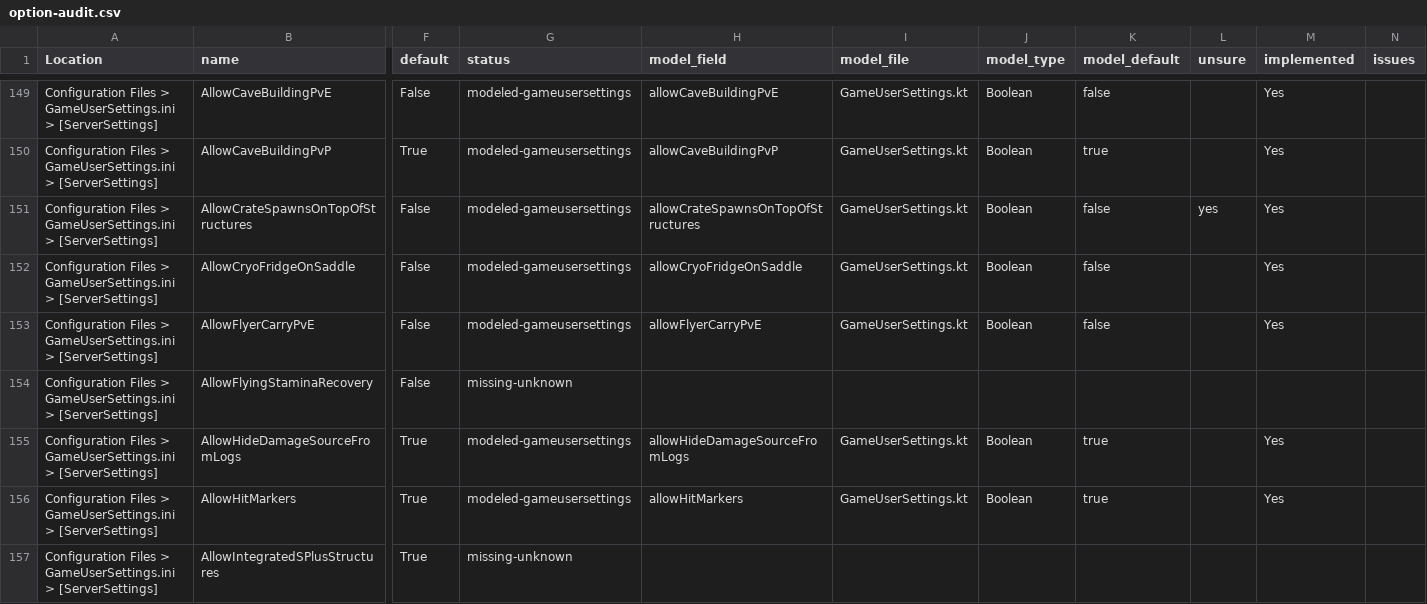
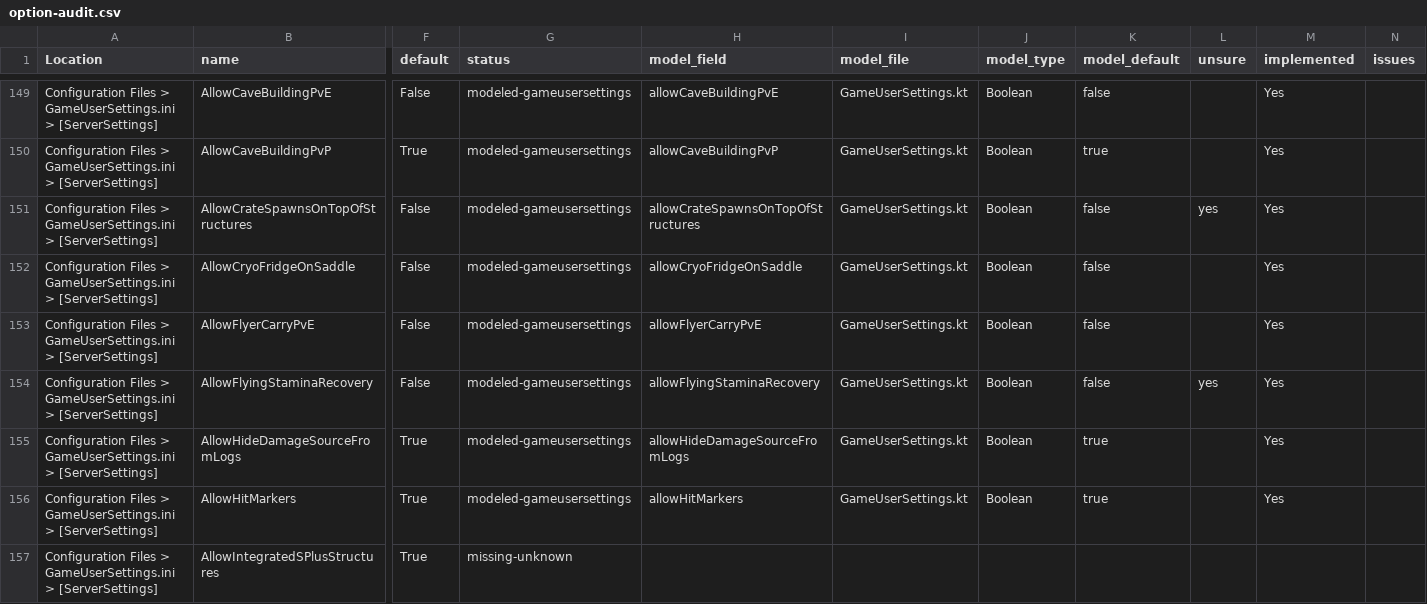
Before and after one commit to JensvandeWiel/ArkAscendedServerManager, a CSV file: docs/option-audit.csv, drawn as a sheet; only a part is shown, gaps mark what is left out; the diff covers the shown part only; the diff names each change by its address in the sheet, - before the commit and + after, or states it on an @@ line.

```diff
--- a/docs/option-audit.csv
+++ b/docs/option-audit.csv
-G154 (status): missing-unknown
+G154 (status): modeled-gameusersettings
-H154 (model_field): (empty)
+H154 (model_field): allowFlyingStaminaRecovery
-I154 (model_file): (empty)
+I154 (model_file): GameUserSettings.kt
-J154 (model_type): (empty)
+J154 (model_type): Boolean
-K154 (model_default): (empty)
+K154 (model_default): false
-L154 (unsure): (empty)
+L154 (unsure): yes
-M154 (implemented): (empty)
+M154 (implemented): Yes
```
Also changed, not shown: 100 edited cells elsewhere in this file, ArkServerOptions.csv, 1 other file.
